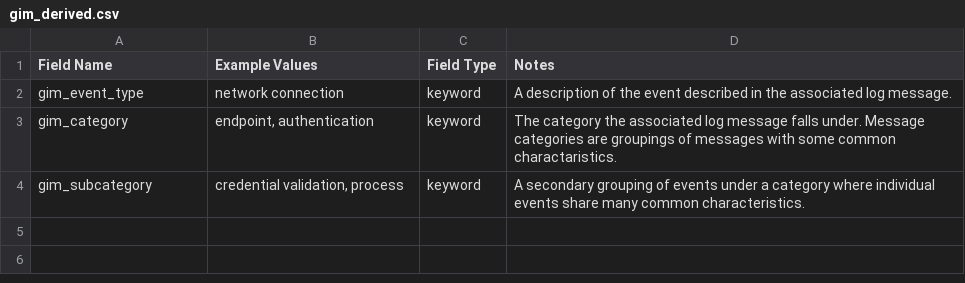
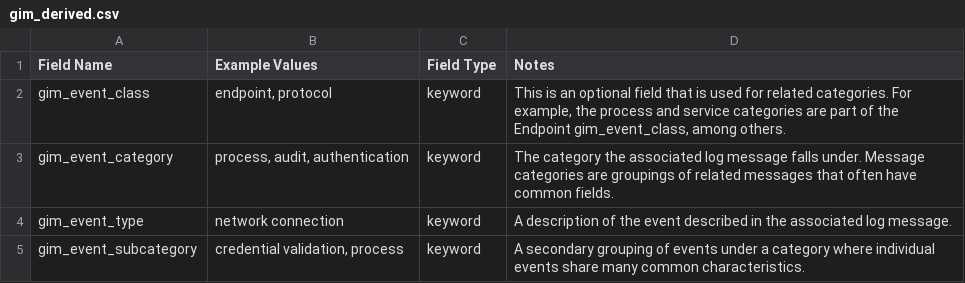
Before and after one commit to Graylog2/graylog-schema, a CSV file: source/schema/entities/gim_derived.csv, drawn as a sheet.

Commit message:
Updated gim_derived to add gim_event_class
See https://github.com/Graylog2/graylog-project-illuminate/pull/810

```diff
--- a/source/schema/entities/gim_derived.csv
+++ b/source/schema/entities/gim_derived.csv
@@ -1,4 +1,5 @@
 "Field Name", "Example Values", "Field Type", "Notes"
+"gim_event_class","endpoint, protocol","keyword","This is an optional field that is used for related categories. For example, the process and service categories are part of the Endpoint gim_event_class, among others."
+"gim_event_category","process, audit, authentication","keyword","The category the associated log message falls under. Message categories are groupings of related messages that often have common fields."
 "gim_event_type","network connection","keyword","A description of the event described in the associated log message."
-"gim_category","endpoint, authentication","keyword","The category the associated log message falls under. Message categories are groupings of messages with some common charactaristics."
-"gim_subcategory","credential validation, process","keyword","A secondary grouping of events under a category where individual events share many common characteristics."
+"gim_event_subcategory","credential validation, process","keyword","A secondary grouping of events under a category where individual events share many common characteristics."
```
